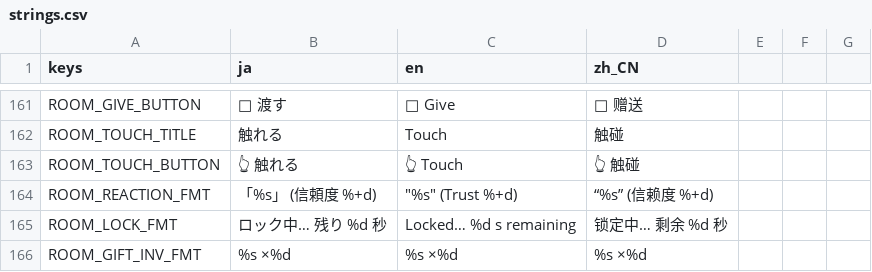
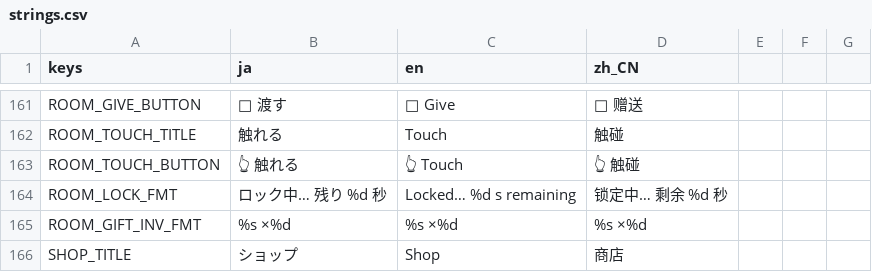
Before and after one commit to bakamarudasi/clickergame_demo, a CSV file: translations/strings.csv, drawn as a sheet; only a part is shown, gaps mark what is left out; the shorter side is filled out with more unchanged rows; the diff names each change by its address in the sheet, - before the commit and + after, or states it on an @@ line.

```diff
--- a/translations/strings.csv
+++ b/translations/strings.csv
-row 164: ROOM_REACTION_FMT | 「%s」 (信頼度 %+d) | "%s" (Trust %+d) | “%s” (信赖度 %+d)
```
Also changed, not shown: 3 other files.
